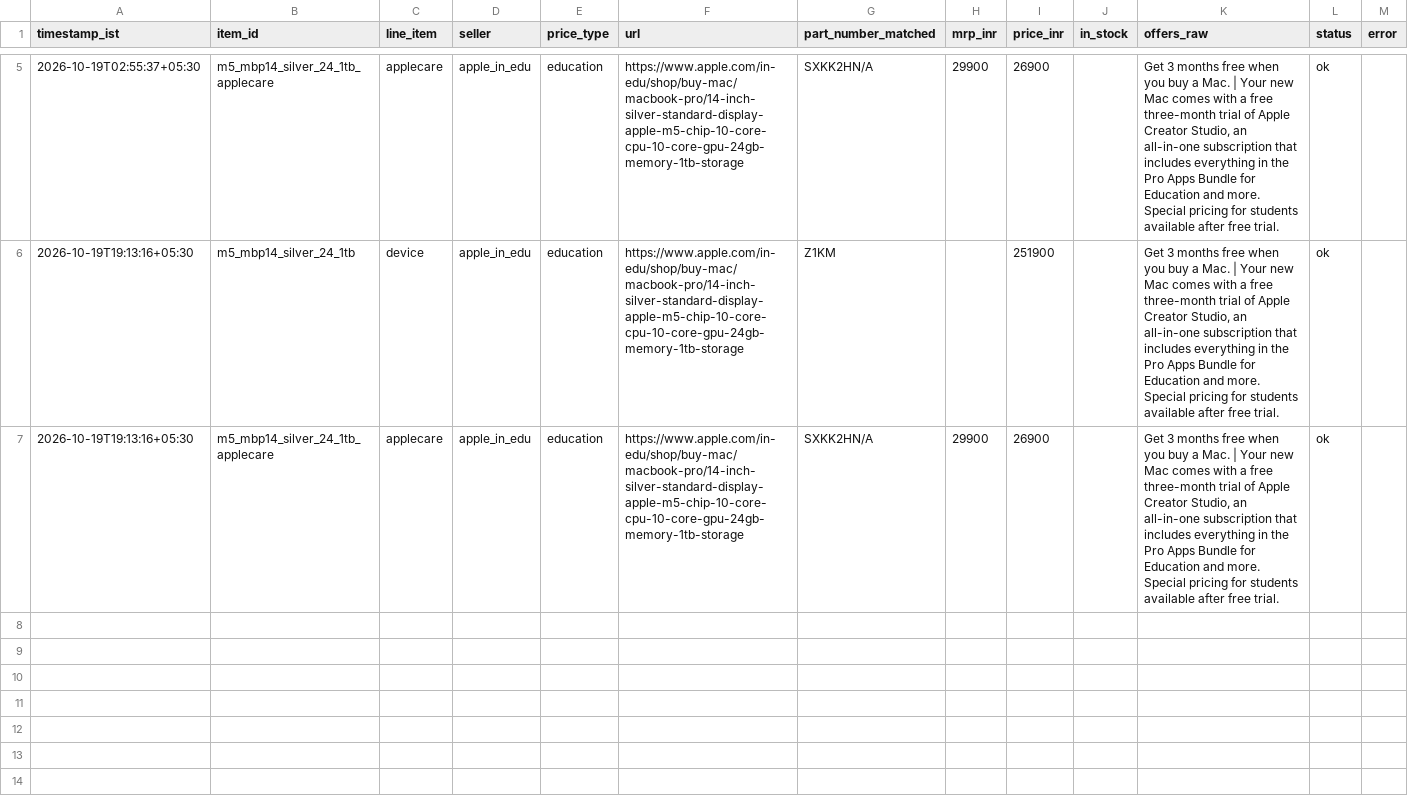
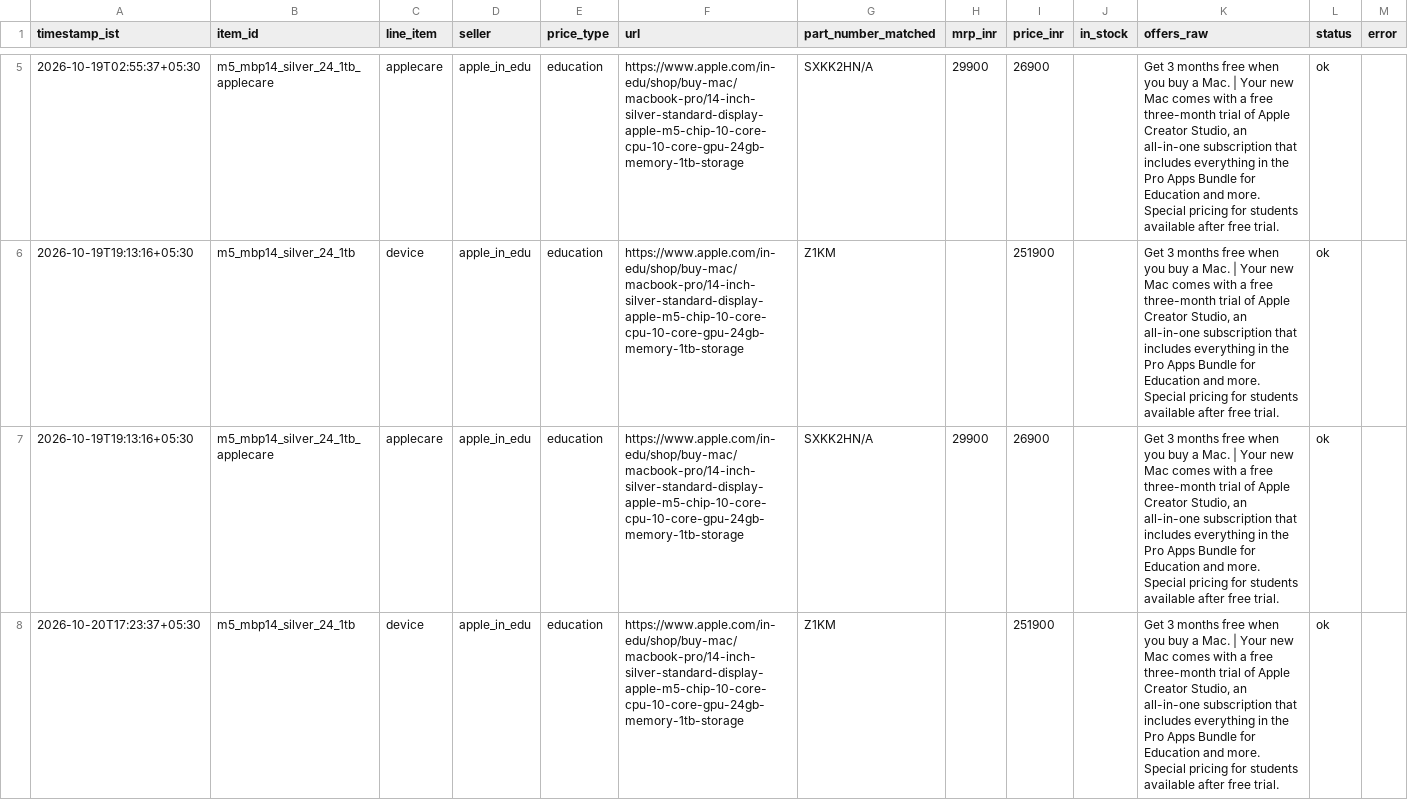
Before and after one commit to Bahniman14/MacTrack, a CSV file: docs/data/prices.csv, drawn as a sheet; only a part is shown, gaps mark what is left out; the diff covers the shown part only.

Commit message:
data: price check 2026-10-20T11:53:37Z

```diff
--- a/docs/data/prices.csv
+++ b/docs/data/prices.csv
@@ -7 +7,2 @@ timestamp_ist,item_id,line_item,seller,price_type,url,part_number_matched,mrp_in
 2026-10-19T19:13:16+05:30,m5_mbp14_silver_24_1tb_applecare,applecare,apple_in_edu,education,https://www.apple.com/in-edu/shop/buy-mac/macbook-pro/14-inch-silver-standard-display-apple-m5-chip-10-core-cpu-10-core-gpu-24gb-memory-1tb-storage,SXKK2HN/A,29900,26900,,"Get 3 months free when you buy a Mac. | Your new Mac comes with a free three-month trial of Apple Creator Studio, an all-in-one subscription that includes everything in the Pro Apps Bundle for Education and more. Special pricing for students available after free trial.",ok,
+2026-10-20T17:23:37+05:30,m5_mbp14_silver_24_1tb,device,apple_in_edu,education,https://www.apple.com/in-edu/shop/buy-mac/macbook-pro/14-inch-silver-standard-display-apple-m5-chip-10-core-cpu-10-core-gpu-24gb-memory-1tb-storage,Z1KM,,251900,,"Get 3 months free when you buy a Mac. | Your new Mac comes with a free three-month trial of Apple Creator Studio, an all-in-one subscription that includes everything in the Pro Apps Bundle for Education and more. Special pricing for students available after free trial.",ok,
```
Also changed, not shown: 1 added row elsewhere in this file.
